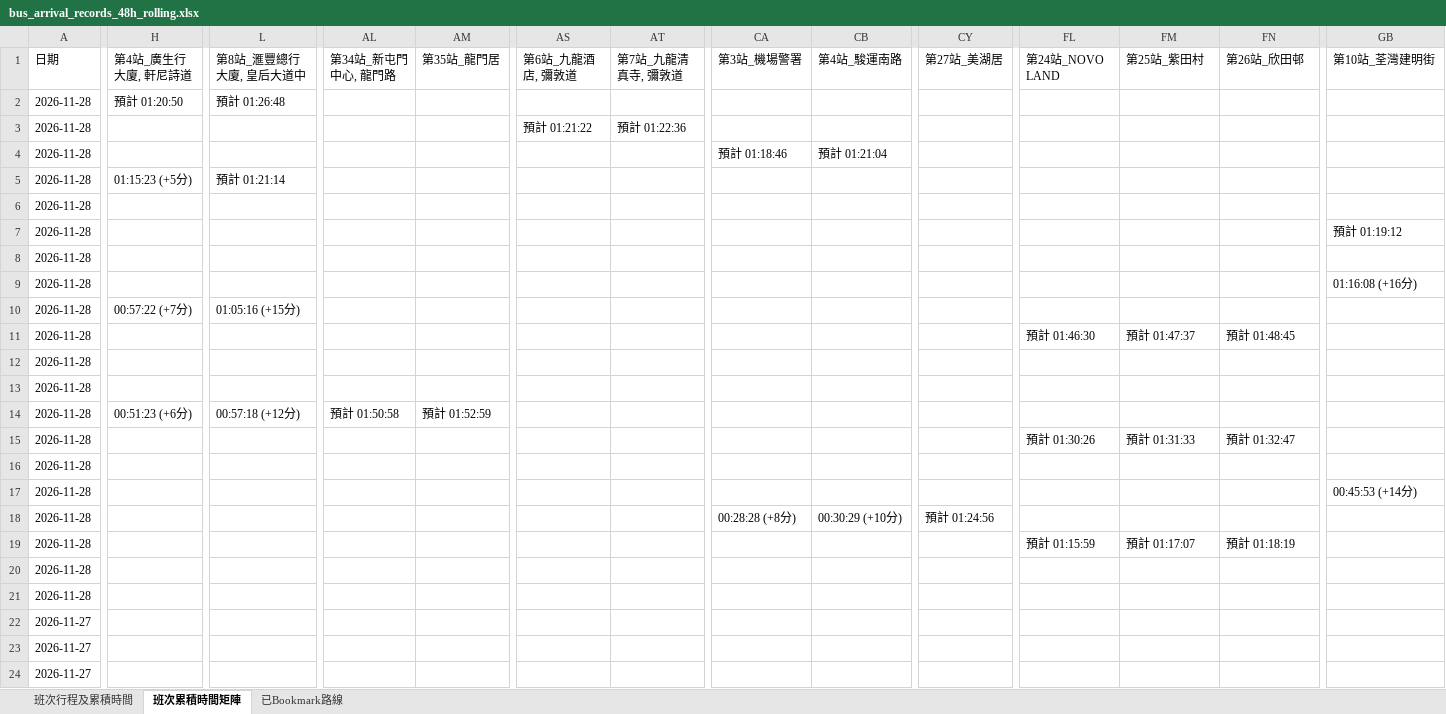
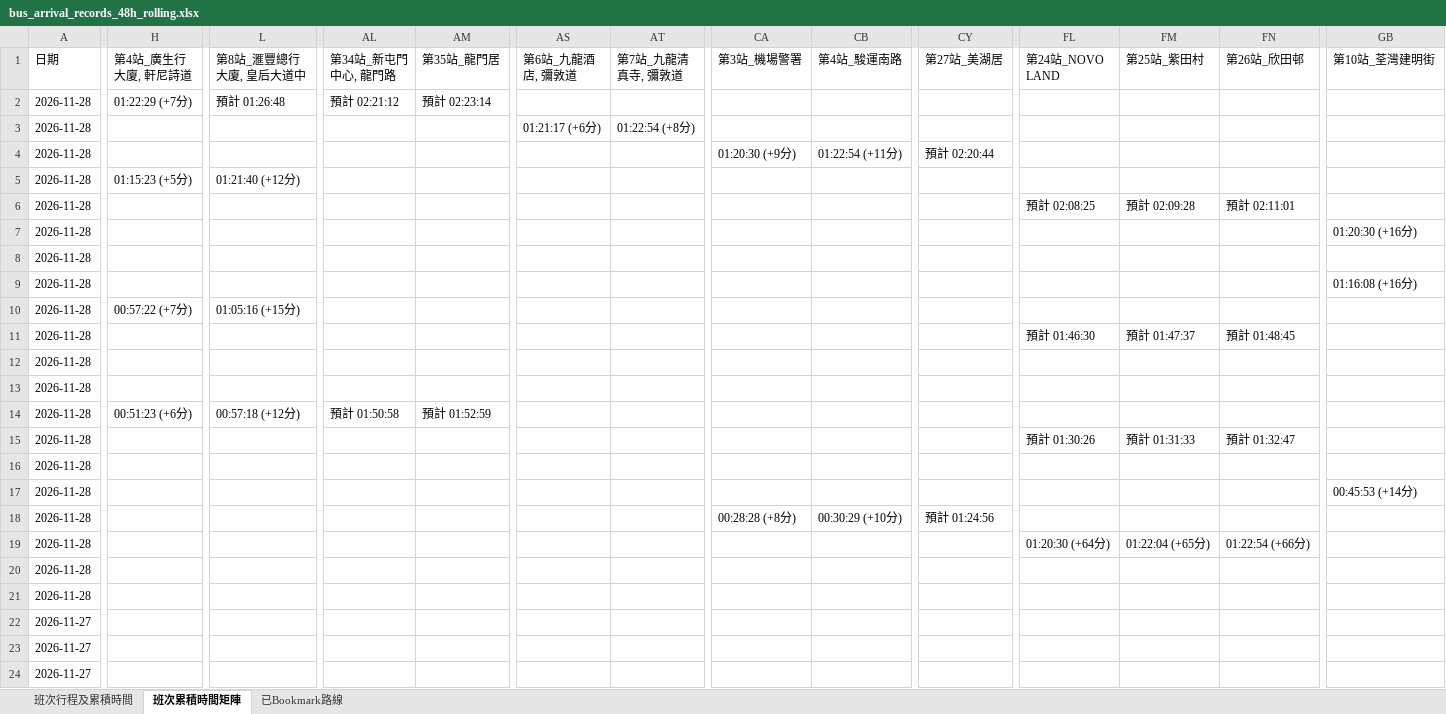
Before and after one commit to J0llibee/GRMD_FYP_Transport, an Excel workbook: backups/bus_arrival_records_48h_rolling.xlsx, sheet 班次累積時間矩陣, drawn as a sheet; only a part is shown, gaps mark what is left out; values as stored, in another font and other column widths than the file's, no borders; the diff covers the shown part only; the diff names each change by its address in the sheet, - before the commit and + after, or states it on an @@ line.

```diff
--- a/backups/bus_arrival_records_48h_rolling.xlsx (sheet 班次累積時間矩陣)
+++ b/backups/bus_arrival_records_48h_rolling.xlsx (sheet 班次累積時間矩陣)
-H2 (第4站_廣生行大廈, 軒尼詩道): 預計 01:20:50
+H2 (第4站_廣生行大廈, 軒尼詩道): 01:22:29 (+7分)
-AL2 (第34站_新屯門中心, 龍門路): (empty)
+AL2 (第34站_新屯門中心, 龍門路): 預計 02:21:12
-AM2 (第35站_龍門居): (empty)
+AM2 (第35站_龍門居): 預計 02:23:14
-AS3 (第6站_九龍酒店, 彌敦道): 預計 01:21:22
+AS3 (第6站_九龍酒店, 彌敦道): 01:21:17 (+6分)
-AT3 (第7站_九龍清真寺, 彌敦道): 預計 01:22:36
+AT3 (第7站_九龍清真寺, 彌敦道): 01:22:54 (+8分)
-CA4 (第3站_機場警署): 預計 01:18:46
+CA4 (第3站_機場警署): 01:20:30 (+9分)
-CB4 (第4站_駿運南路): 預計 01:21:04
+CB4 (第4站_駿運南路): 01:22:54 (+11分)
-CY4 (第27站_美湖居): (empty)
+CY4 (第27站_美湖居): 預計 02:20:44
-L5 (第8站_滙豐總行大廈, 皇后大道中): 預計 01:21:14
+L5 (第8站_滙豐總行大廈, 皇后大道中): 01:21:40 (+12分)
-FL6 (第24站_NOVO LAND): (empty)
+FL6 (第24站_NOVO LAND): 預計 02:08:25
-FM6 (第25站_紫田村): (empty)
+FM6 (第25站_紫田村): 預計 02:09:28
-FN6 (第26站_欣田邨): (empty)
+FN6 (第26站_欣田邨): 預計 02:11:01
-GB7 (第10站_荃灣建明街): 預計 01:19:12
+GB7 (第10站_荃灣建明街): 01:20:30 (+16分)
-FL19 (第24站_NOVO LAND): 預計 01:15:59
+FL19 (第24站_NOVO LAND): 01:20:30 (+64分)
-FM19 (第25站_紫田村): 預計 01:17:07
+FM19 (第25站_紫田村): 01:22:04 (+65分)
-FN19 (第26站_欣田邨): 預計 01:18:19
+FN19 (第26站_欣田邨): 01:22:54 (+66分)
```
Also changed, not shown: 11 edited cells elsewhere in this sheet, sheet 班次行程及累積時間.
